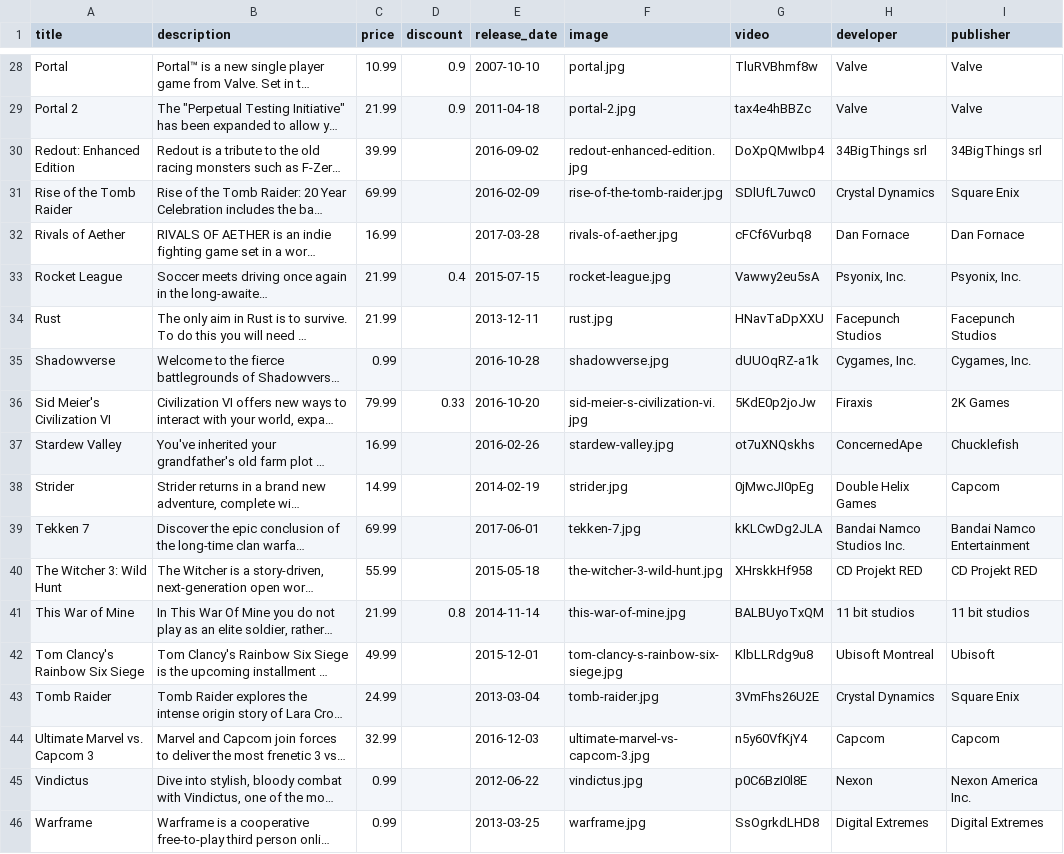
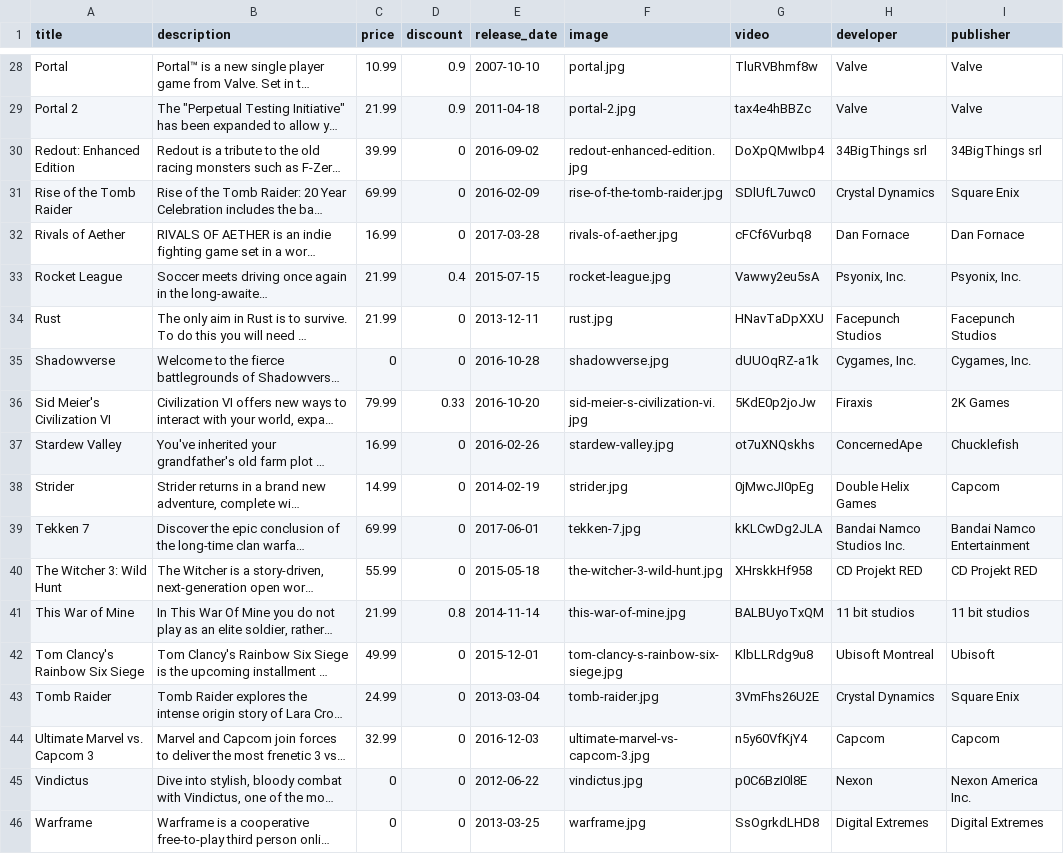
Before and after one commit to michaelvasallo/atrium, a CSV file: lib/seeds/games.csv, drawn as a sheet; only a part is shown, gaps mark what is left out; long unchanged cells end in …; the diff covers the shown part only; the diff names each change by its address in the sheet, - before the commit and + after, or states it on an @@ line.

Commit message:
implemented free games and sorting by sale price

```diff
--- a/lib/seeds/games.csv
+++ b/lib/seeds/games.csv
-D30:D32 (discount): (empty)
+D30:D32 (discount): 0
-D34:D35 (discount): (empty)
+D34:D35 (discount): 0
-C35 (price): 0.99
+C35 (price): 0
-D37:D40 (discount): (empty)
+D37:D40 (discount): 0
-D42:D46 (discount): (empty)
+D42:D46 (discount): 0
-C45:C46 (price): 0.99
+C45:C46 (price): 0
```
Also changed, not shown: 24 edited cells elsewhere in this file, lib/seeds/game_genres.csv, 14 other files.
